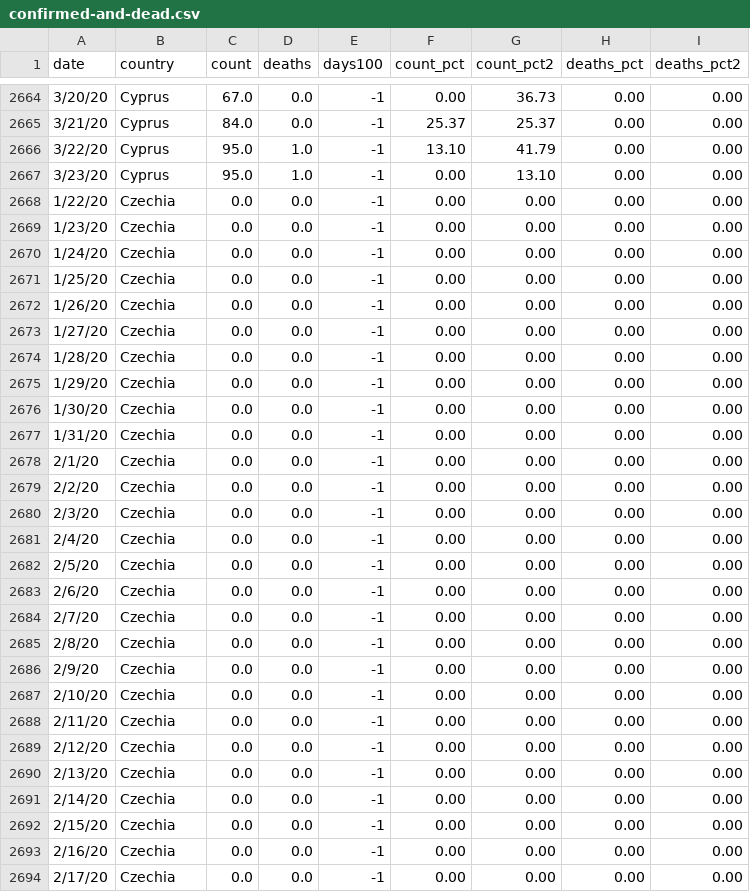
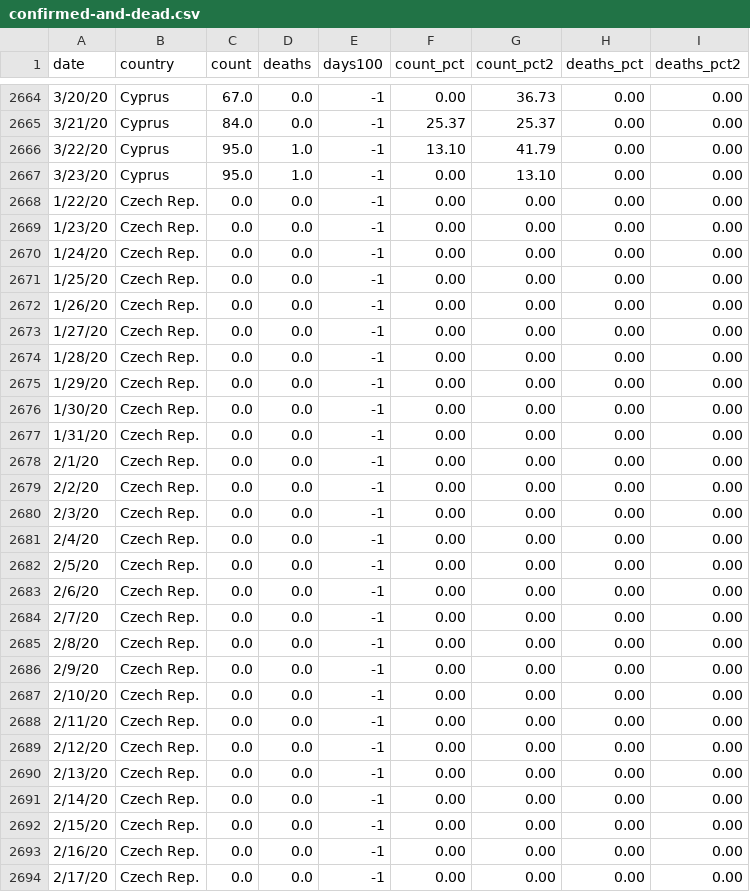
Before and after one commit to sedeer/covid, a CSV file: data/confirmed-and-dead.csv, drawn as a sheet; only a part is shown, gaps mark what is left out; the diff covers the shown part only.

Commit message:
Fixed Czech Rep data

```diff
--- a/data/confirmed-and-dead.csv
+++ b/data/confirmed-and-dead.csv
@@ -2667,28 +2667,28 @@ date,country,count,deaths,days100,count_pct,count_pct2,deaths_pct,deaths_pct2
 3/23/20,Cyprus,95.0,1.0,-1,0.00,13.10,0.00,0.00
-1/22/20,Czechia,0.0,0.0,-1,0.00,0.00,0.00,0.00
-1/23/20,Czechia,0.0,0.0,-1,0.00,0.00,0.00,0.00
-1/24/20,Czechia,0.0,0.0,-1,0.00,0.00,0.00,0.00
-1/25/20,Czechia,0.0,0.0,-1,0.00,0.00,0.00,0.00
-1/26/20,Czechia,0.0,0.0,-1,0.00,0.00,0.00,0.00
-1/27/20,Czechia,0.0,0.0,-1,0.00,0.00,0.00,0.00
-1/28/20,Czechia,0.0,0.0,-1,0.00,0.00,0.00,0.00
-1/29/20,Czechia,0.0,0.0,-1,0.00,0.00,0.00,0.00
-1/30/20,Czechia,0.0,0.0,-1,0.00,0.00,0.00,0.00
-1/31/20,Czechia,0.0,0.0,-1,0.00,0.00,0.00,0.00
-2/1/20,Czechia,0.0,0.0,-1,0.00,0.00,0.00,0.00
-2/2/20,Czechia,0.0,0.0,-1,0.00,0.00,0.00,0.00
-2/3/20,Czechia,0.0,0.0,-1,0.00,0.00,0.00,0.00
-2/4/20,Czechia,0.0,0.0,-1,0.00,0.00,0.00,0.00
-2/5/20,Czechia,0.0,0.0,-1,0.00,0.00,0.00,0.00
-2/6/20,Czechia,0.0,0.0,-1,0.00,0.00,0.00,0.00
-2/7/20,Czechia,0.0,0.0,-1,0.00,0.00,0.00,0.00
-2/8/20,Czechia,0.0,0.0,-1,0.00,0.00,0.00,0.00
-2/9/20,Czechia,0.0,0.0,-1,0.00,0.00,0.00,0.00
-2/10/20,Czechia,0.0,0.0,-1,0.00,0.00,0.00,0.00
-2/11/20,Czechia,0.0,0.0,-1,0.00,0.00,0.00,0.00
-2/12/20,Czechia,0.0,0.0,-1,0.00,0.00,0.00,0.00
-2/13/20,Czechia,0.0,0.0,-1,0.00,0.00,0.00,0.00
-2/14/20,Czechia,0.0,0.0,-1,0.00,0.00,0.00,0.00
-2/15/20,Czechia,0.0,0.0,-1,0.00,0.00,0.00,0.00
-2/16/20,Czechia,0.0,0.0,-1,0.00,0.00,0.00,0.00
-2/17/20,Czechia,0.0,0.0,-1,0.00,0.00,0.00,0.00
+1/22/20,Czech Rep.,0.0,0.0,-1,0.00,0.00,0.00,0.00
+1/23/20,Czech Rep.,0.0,0.0,-1,0.00,0.00,0.00,0.00
+1/24/20,Czech Rep.,0.0,0.0,-1,0.00,0.00,0.00,0.00
+1/25/20,Czech Rep.,0.0,0.0,-1,0.00,0.00,0.00,0.00
+1/26/20,Czech Rep.,0.0,0.0,-1,0.00,0.00,0.00,0.00
+1/27/20,Czech Rep.,0.0,0.0,-1,0.00,0.00,0.00,0.00
+1/28/20,Czech Rep.,0.0,0.0,-1,0.00,0.00,0.00,0.00
+1/29/20,Czech Rep.,0.0,0.0,-1,0.00,0.00,0.00,0.00
+1/30/20,Czech Rep.,0.0,0.0,-1,0.00,0.00,0.00,0.00
+1/31/20,Czech Rep.,0.0,0.0,-1,0.00,0.00,0.00,0.00
+2/1/20,Czech Rep.,0.0,0.0,-1,0.00,0.00,0.00,0.00
+2/2/20,Czech Rep.,0.0,0.0,-1,0.00,0.00,0.00,0.00
+2/3/20,Czech Rep.,0.0,0.0,-1,0.00,0.00,0.00,0.00
+2/4/20,Czech Rep.,0.0,0.0,-1,0.00,0.00,0.00,0.00
+2/5/20,Czech Rep.,0.0,0.0,-1,0.00,0.00,0.00,0.00
+2/6/20,Czech Rep.,0.0,0.0,-1,0.00,0.00,0.00,0.00
+2/7/20,Czech Rep.,0.0,0.0,-1,0.00,0.00,0.00,0.00
+2/8/20,Czech Rep.,0.0,0.0,-1,0.00,0.00,0.00,0.00
+2/9/20,Czech Rep.,0.0,0.0,-1,0.00,0.00,0.00,0.00
+2/10/20,Czech Rep.,0.0,0.0,-1,0.00,0.00,0.00,0.00
+2/11/20,Czech Rep.,0.0,0.0,-1,0.00,0.00,0.00,0.00
+2/12/20,Czech Rep.,0.0,0.0,-1,0.00,0.00,0.00,0.00
+2/13/20,Czech Rep.,0.0,0.0,-1,0.00,0.00,0.00,0.00
+2/14/20,Czech Rep.,0.0,0.0,-1,0.00,0.00,0.00,0.00
+2/15/20,Czech Rep.,0.0,0.0,-1,0.00,0.00,0.00,0.00
+2/16/20,Czech Rep.,0.0,0.0,-1,0.00,0.00,0.00,0.00
+2/17/20,Czech Rep.,0.0,0.0,-1,0.00,0.00,0.00,0.00
```
Also changed, not shown: 35 edited cells elsewhere in this file, 1 other file.
